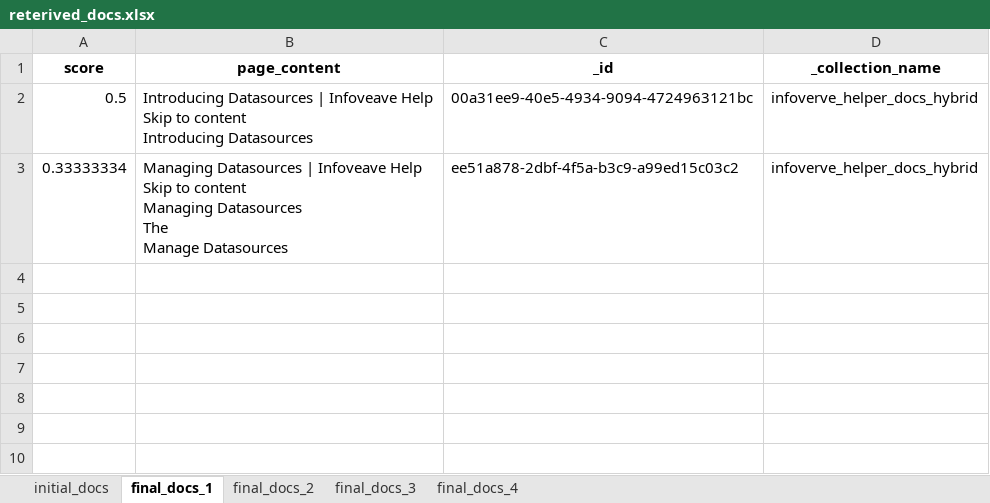
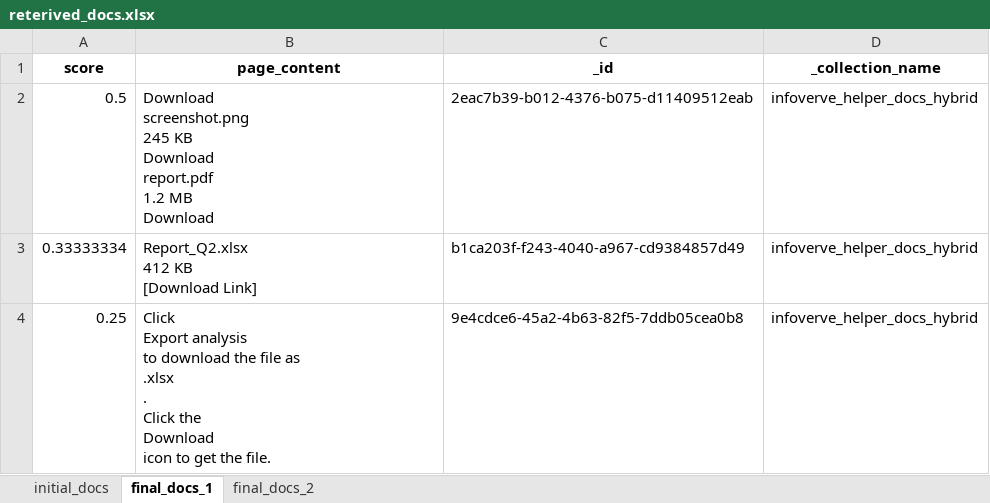
Before and after one commit to Gautam57/Infoverve-Helper, an Excel workbook: data/results/reterived_docs.xlsx, sheet final_docs_1, drawn as a sheet; only a part is shown; values as stored, in another font and other column widths than the file's, no borders; ↵ is a line break in a cell; the diff covers the shown part only; the diff names each change by its address in the sheet, - before the commit and + after, or states it on an @@ line.

```diff
--- a/data/results/reterived_docs.xlsx (sheet final_docs_1)
+++ b/data/results/reterived_docs.xlsx (sheet final_docs_1)
-sheet tab: final_docs_3
-sheet tab: final_docs_4
-B2 (page_content): Introducing Datasources | Infoveave Help ↵ Skip to content ↵ Introducing Datasources
+B2 (page_content): Download ↵ screenshot.png ↵ 245 KB ↵ Download ↵ report.pdf ↵ 1.2 MB ↵ Download
-C2 (_id): 00a31ee9-40e5-4934-9094-4724963121bc
+C2 (_id): 2eac7b39-b012-4376-b075-d11409512eab
-B3 (page_content): Managing Datasources | Infoveave Help ↵ Skip to content ↵ Managing Datasources ↵ The ↵ Manage Datasources
+B3 (page_content): Report_Q2.xlsx ↵ 412 KB ↵ [Download Link]
-C3 (_id): ee51a878-2dbf-4f5a-b3c9-a99ed15c03c2
+C3 (_id): b1ca203f-f243-4040-a967-cd9384857d49
+row 4: 0.25 | Click ↵ Export analysis ↵ to download the file as ↵ .xlsx ↵ . ↵ Click the ↵ Download ↵ icon to get the file. | 9e4cdce6-45a2-4b63-82f5-7ddb05cea0b8 | infoverve_helper_docs_hybrid
```
Also changed, not shown: 2 added rows elsewhere in this sheet, sheet initial_docs, sheet final_docs_2, 9 other files.
